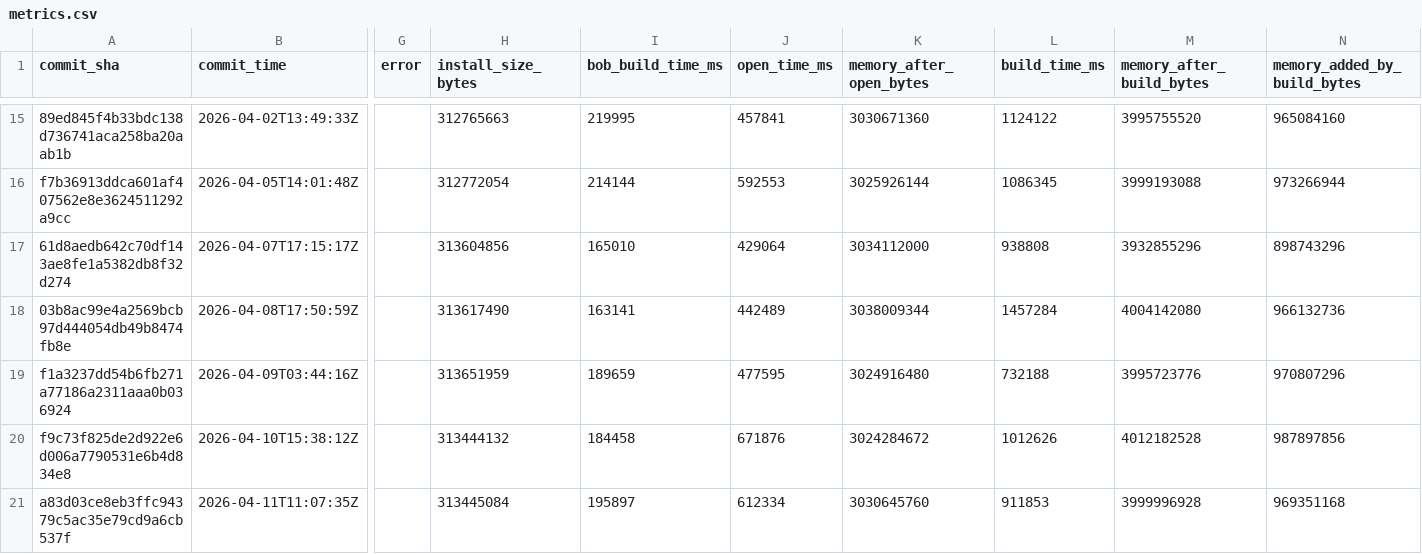
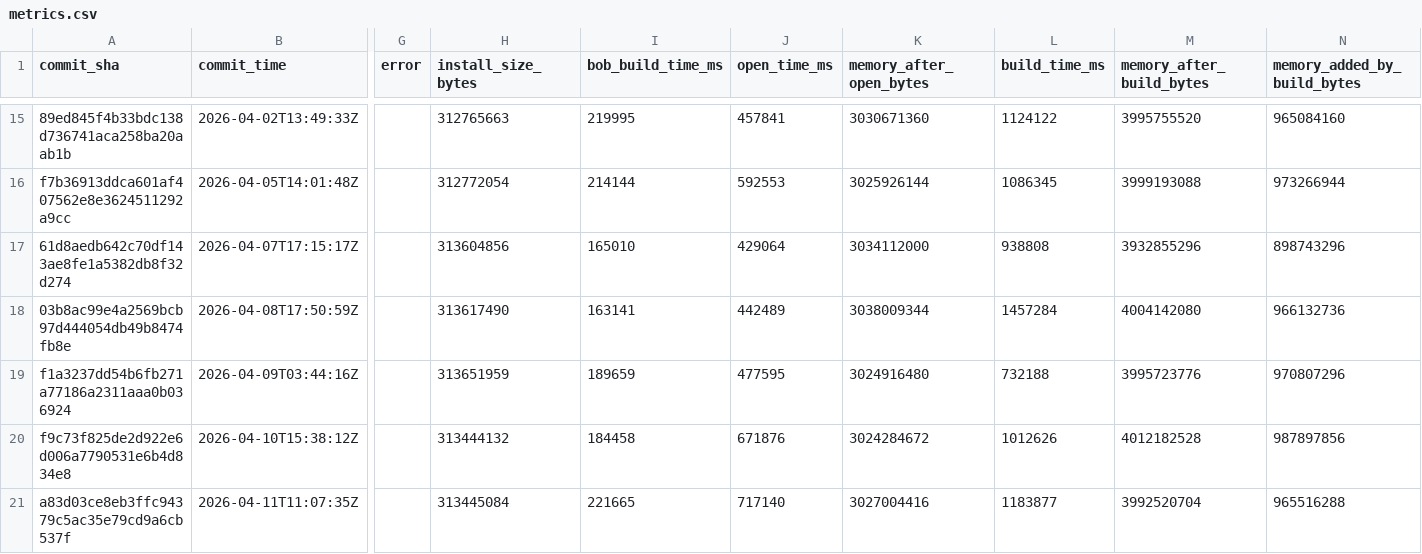
Before and after one commit to defold/editor-metrics, a CSV file: data/metrics.csv, drawn as a sheet; only a part is shown, gaps mark what is left out; the diff names each change by its address in the sheet, - before the commit and + after, or states it on an @@ line.

```diff
--- a/data/metrics.csv
+++ b/data/metrics.csv
-I21 (bob_build_time_ms): 195897
+I21 (bob_build_time_ms): 221665
-J21 (open_time_ms): 612334
+J21 (open_time_ms): 717140
-K21 (memory_after_open_bytes): 3030645760
+K21 (memory_after_open_bytes): 3027004416
-L21 (build_time_ms): 911853
+L21 (build_time_ms): 1183877
-M21 (memory_after_build_bytes): 3999996928
+M21 (memory_after_build_bytes): 3992520704
-N21 (memory_added_by_build_bytes): 969351168
+N21 (memory_added_by_build_bytes): 965516288
```
Also changed, not shown: 6 other files.
